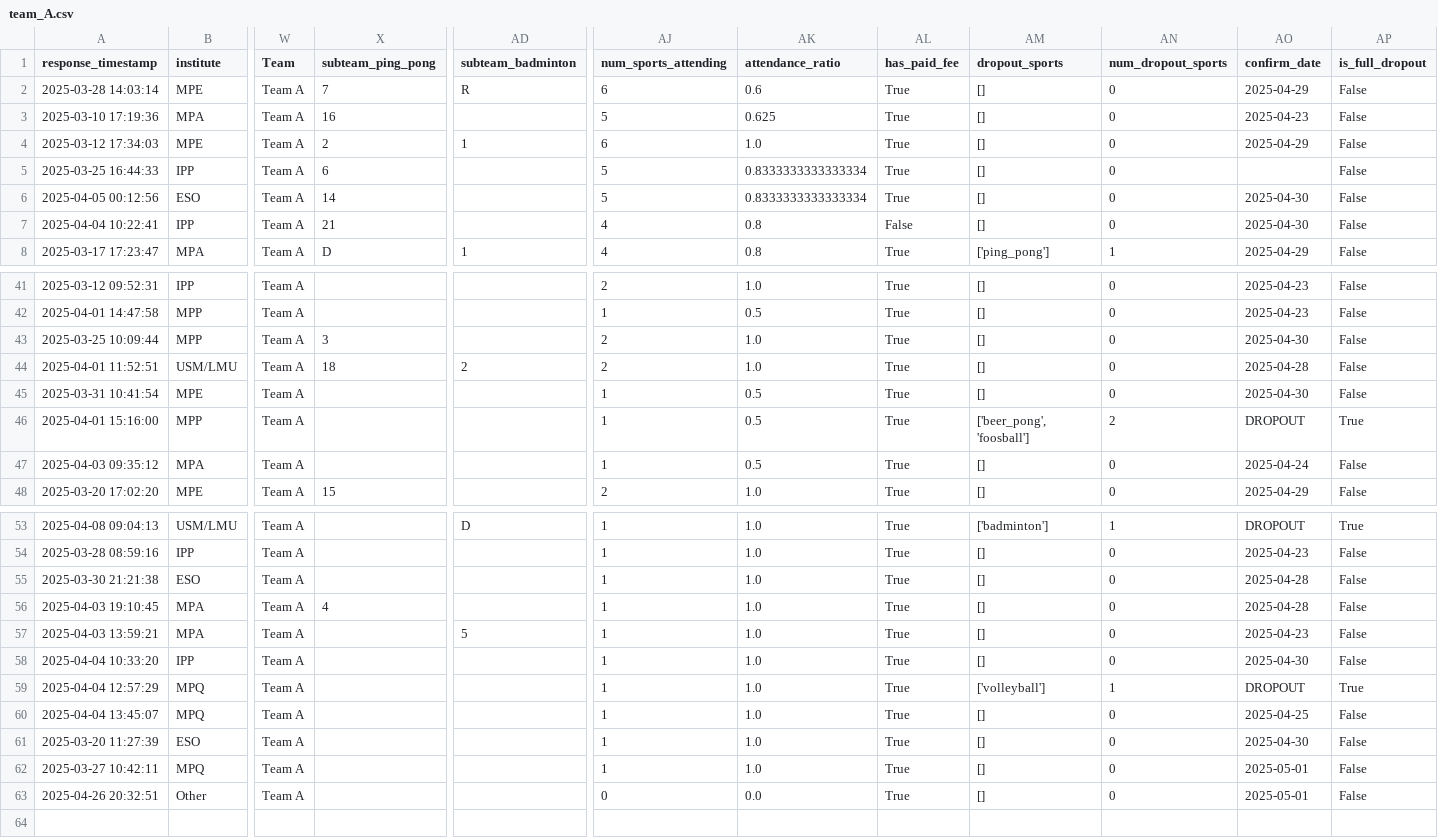
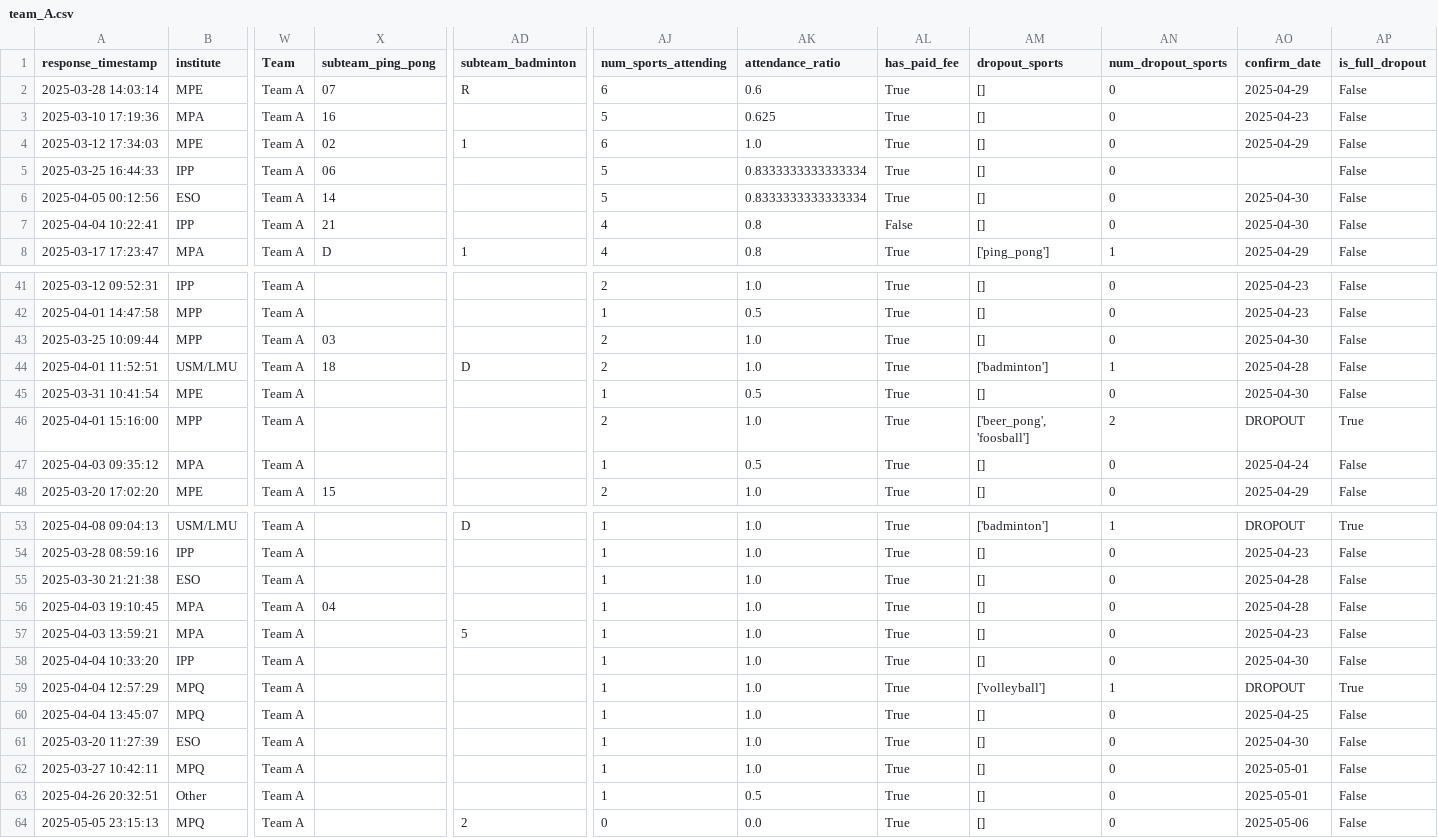
Before and after one commit to FBalzerMPE/imprs_sports_week, a CSV file: data/2025/teams/team_A.csv, drawn as a sheet; only a part is shown, gaps mark what is left out; rows hold the shown columns only; the diff covers the shown part only; the diff names each change by its address in the sheet, - before the commit and + after, or states it on an @@ line.

```diff
--- a/data/2025/teams/team_A.csv
+++ b/data/2025/teams/team_A.csv
-X2 (subteam_ping_pong): 7
+X2 (subteam_ping_pong): 07
-X4 (subteam_ping_pong): 2
+X4 (subteam_ping_pong): 02
-X5 (subteam_ping_pong): 6
+X5 (subteam_ping_pong): 06
-X43 (subteam_ping_pong): 3
+X43 (subteam_ping_pong): 03
-AD44 (subteam_badminton): 2
+AD44 (subteam_badminton): D
-AM44 (dropout_sports): []
+AM44 (dropout_sports): ['badminton']
-AN44 (num_dropout_sports): 0
+AN44 (num_dropout_sports): 1
-AJ46 (num_sports_attending): 1
+AJ46 (num_sports_attending): 2
-AK46 (attendance_ratio): 0.5
+AK46 (attendance_ratio): 1.0
-X56 (subteam_ping_pong): 4
+X56 (subteam_ping_pong): 04
-AJ63 (num_sports_attending): 0
+AJ63 (num_sports_attending): 1
-AK63 (attendance_ratio): 0.0
+AK63 (attendance_ratio): 0.5
+row 64: 2025-05-05 23:15:13 | MPQ | Team A |  | 2 | 0 | 0.0 | True | [] | 0 | 2025-05-06 | False
```
Also changed, not shown: 12 edited cells elsewhere in this file, data/2025/matches.csv, data/2025/sanitized_responses.csv, 6 other files.
